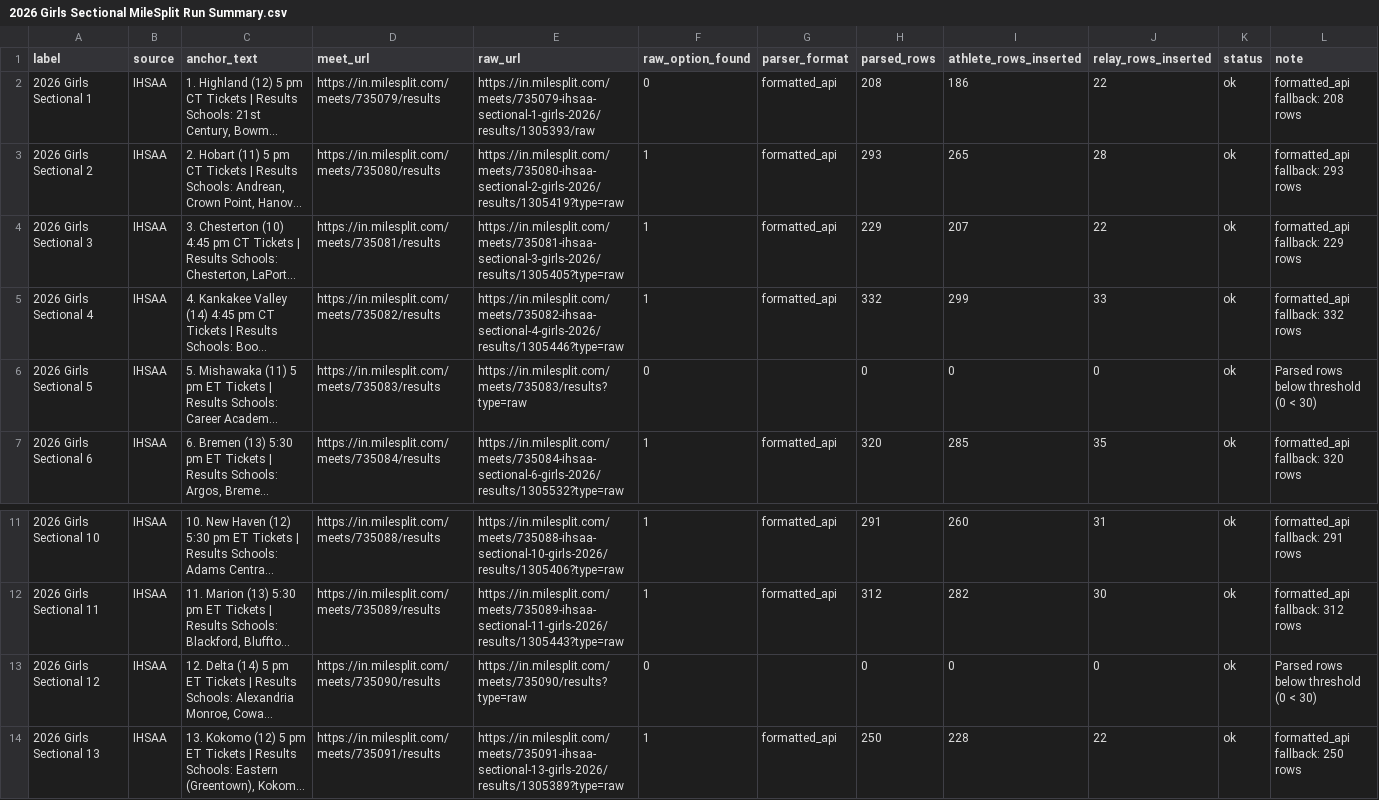
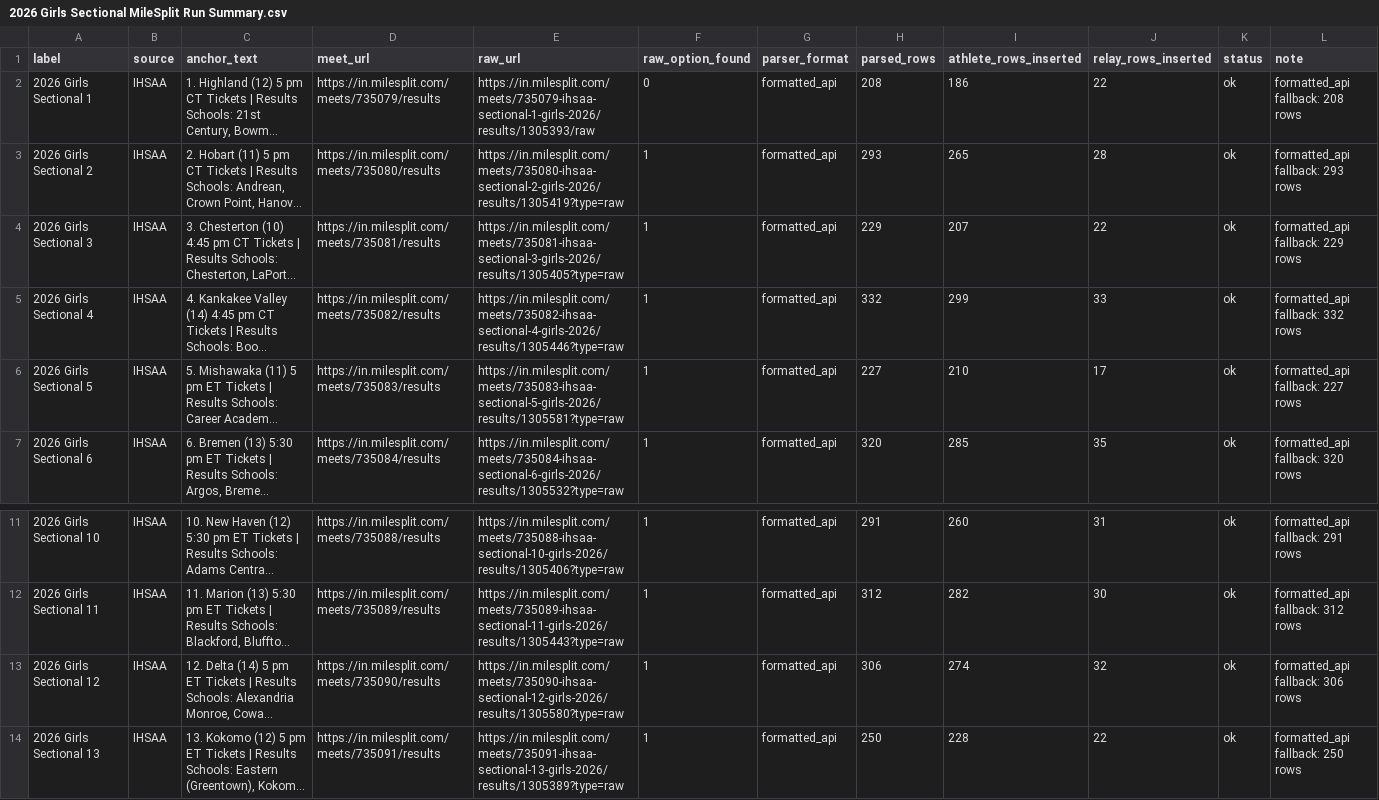
Before and after one commit to rtritz/trackinsights, a CSV file: jupyter/2026 Girls Sectional MileSplit Run Summary.csv, drawn as a sheet; only a part is shown, gaps mark what is left out; long unchanged cells end in …; the diff names each change by its address in the sheet, - before the commit and + after, or states it on an @@ line.

```diff
--- a/jupyter/2026 Girls Sectional MileSplit Run Summary.csv
+++ b/jupyter/2026 Girls Sectional MileSplit Run Summary.csv
-E6 (raw_url): https://in.milesplit.com/meets/735083/results?type=raw
+E6 (raw_url): https://in.milesplit.com/meets/735083-ihsaa-sectional-5-girls-2026/results/1305581?type=raw
-F6 (raw_option_found): 0
+F6 (raw_option_found): 1
-G6 (parser_format): (empty)
+G6 (parser_format): formatted_api
-H6 (parsed_rows): 0
+H6 (parsed_rows): 227
-I6 (athlete_rows_inserted): 0
+I6 (athlete_rows_inserted): 210
-J6 (relay_rows_inserted): 0
+J6 (relay_rows_inserted): 17
-L6 (note): Parsed rows below threshold (0 < 30)
+L6 (note): formatted_api fallback: 227 rows
-E13 (raw_url): https://in.milesplit.com/meets/735090/results?type=raw
+E13 (raw_url): https://in.milesplit.com/meets/735090-ihsaa-sectional-12-girls-2026/results/1305580?type=raw
-F13 (raw_option_found): 0
+F13 (raw_option_found): 1
-G13 (parser_format): (empty)
+G13 (parser_format): formatted_api
-H13 (parsed_rows): 0
+H13 (parsed_rows): 306
-I13 (athlete_rows_inserted): 0
+I13 (athlete_rows_inserted): 274
-J13 (relay_rows_inserted): 0
+J13 (relay_rows_inserted): 32
-L13 (note): Parsed rows below threshold (0 < 30)
+L13 (note): formatted_api fallback: 306 rows
```
Also changed, not shown: 6 other files.
